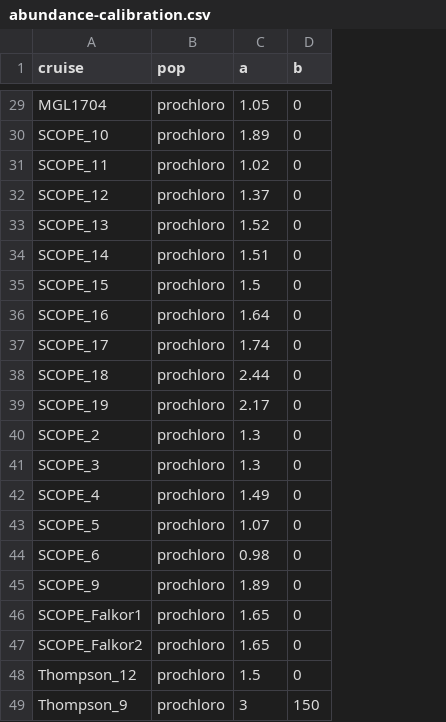
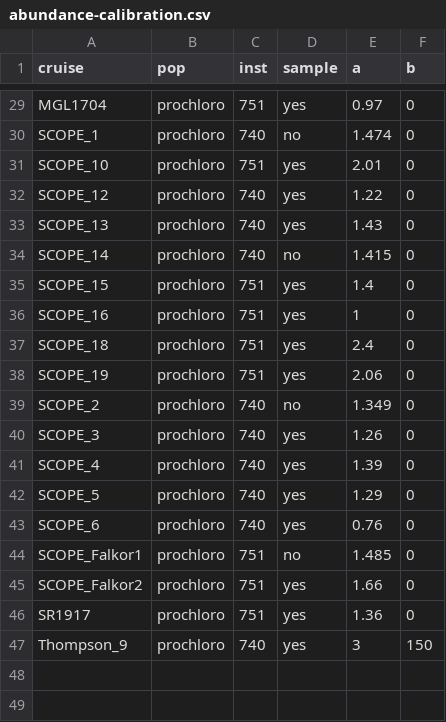
Before and after one commit to seaflow-uw/popcycle, a CSV file: inst/abundance/abundance-calibration.csv, drawn as a sheet; only a part is shown, gaps mark what is left out; removed rows and columns are numbered as before the commit, all else as after; the diff covers the shown part only; the diff names each change by its address in the sheet, - before the commit and + after, or states it on an @@ line.

Commit message:
updated abundance-calibration table

```diff
--- a/inst/abundance/abundance-calibration.csv
+++ b/inst/abundance/abundance-calibration.csv
+column C (inst), row 29: 751; rows 31-47: 751 | 740 | 740 | 740 | 751 | 751 | 751 | 751 | 740 | 740 | 740 | 740 | 740 | 751 | 751 | 751 | 740
+column D (sample), row 29: yes; rows 31-47: yes | yes | yes | no | yes | yes | yes | yes | no | yes | yes | yes | yes | no | yes | yes | yes
-E29 (a): 1.05
+E29 (a): 0.97
+row 30: SCOPE_1 | prochloro | 740 | no | 1.474 | 0
-E31 (a): 1.89
+E31 (a): 2.01
-row 31: SCOPE_11 | prochloro | 1.02 | 0
-E32 (a): 1.37
+E32 (a): 1.22
-E33 (a): 1.52
+E33 (a): 1.43
-E34 (a): 1.51
+E34 (a): 1.415
-E35 (a): 1.5
+E35 (a): 1.4
-E36 (a): 1.64
+E36 (a): 1
-row 37: SCOPE_17 | prochloro | 1.74 | 0
-E37 (a): 2.44
+E37 (a): 2.4
-E38 (a): 2.17
+E38 (a): 2.06
-E39 (a): 1.3
+E39 (a): 1.349
-E40 (a): 1.3
+E40 (a): 1.26
-E41 (a): 1.49
+E41 (a): 1.39
-E42 (a): 1.07
+E42 (a): 1.29
-E43 (a): 0.98
+E43 (a): 0.76
-row 45: SCOPE_9 | prochloro | 1.89 | 0
-E44 (a): 1.65
+E44 (a): 1.485
-E45 (a): 1.65
+E45 (a): 1.66
-A46 (cruise): Thompson_12
+A46 (cruise): SR1917
-E46 (a): 1.5
+E46 (a): 1.36
```
Also changed, not shown: 4 added rows, 4 removed rows and 23 edited cells elsewhere in this file.
